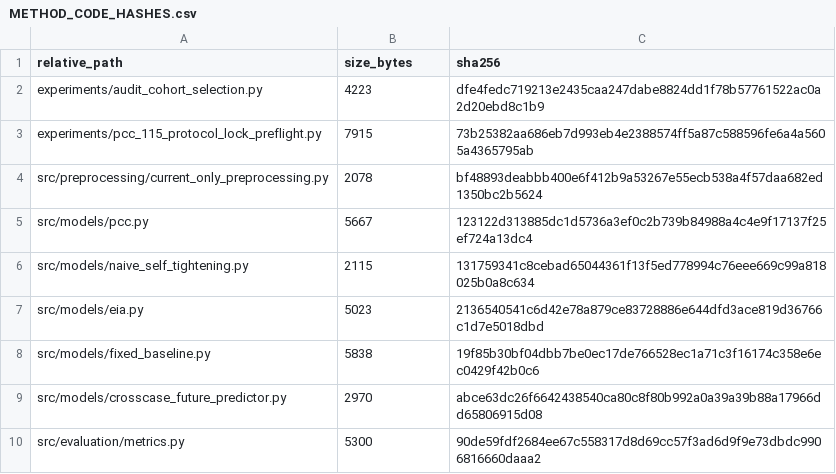
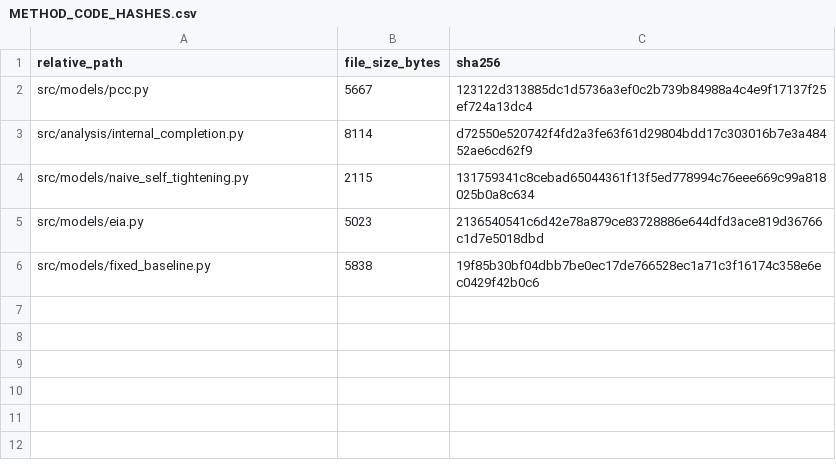
Before and after one commit to changxinjiresearch/PCC, a CSV file: outputs/pcc_115_holdout_protocol_lock_2026/04_METHOD_LOCK/METHOD_CODE_HASHES.csv, drawn as a sheet.

```diff
--- a/outputs/pcc_115_holdout_protocol_lock_2026/04_METHOD_LOCK/METHOD_CODE_HASHES.csv
+++ b/outputs/pcc_115_holdout_protocol_lock_2026/04_METHOD_LOCK/METHOD_CODE_HASHES.csv
@@ -1,6 +1,4 @@
-relative_path,size_bytes,sha256
-experiments/audit_cohort_selection.py,4223,dfe4fedc719213e2435caa247dabe8824dd1f78b57761522ac0a2d20ebd8c1b9
-experiments/pcc_115_protocol_lock_preflight.py,7915,73b25382aa686eb7d993eb4e2388574ff5a87c588596fe6a4a5605a4365795ab
-src/preprocessing/current_only_preprocessing.py,2078,bf48893deabbb400e6f412b9a53267e55ecb538a4f57daa682ed1350bc2b5624
+relative_path,file_size_bytes,sha256
 src/models/pcc.py,5667,123122d313885dc1d5736a3ef0c2b739b84988a4c4e9f17137f25ef724a13dc4
+src/analysis/internal_completion.py,8114,d72550e520742f4fd2a3fe63f61d29804bdd17c303016b7e3a48452ae6cd62f9
 src/models/naive_self_tightening.py,2115,131759341c8cebad65044361f13f5ed778994c76eee669c99a818025b0a8c634
@@ -8,3 +6 @@ src/models/eia.py,5023,2136540541c6d42e78a879ce83728886e644dfd3ace819d36766c1d7e
 src/models/fixed_baseline.py,5838,19f85b30bf04dbb7be0ec17de766528ec1a71c3f16174c358e6ec0429f42b0c6
-src/models/crosscase_future_predictor.py,2970,abce63dc26f6642438540ca80c8f80b992a0a39a39b88a17966dd65806915d08
-src/evaluation/metrics.py,5300,90de59fdf2684ee67c558317d8d69cc57f3ad6d9f9e73dbdc9906816660daaa2
```
Also changed, not shown: outputs/pcc_115_holdout_protocol_lock_2026/03_PREDICTOR_LOCK/PREDICTOR_CODE_HASHES.csv, 56 other files.
